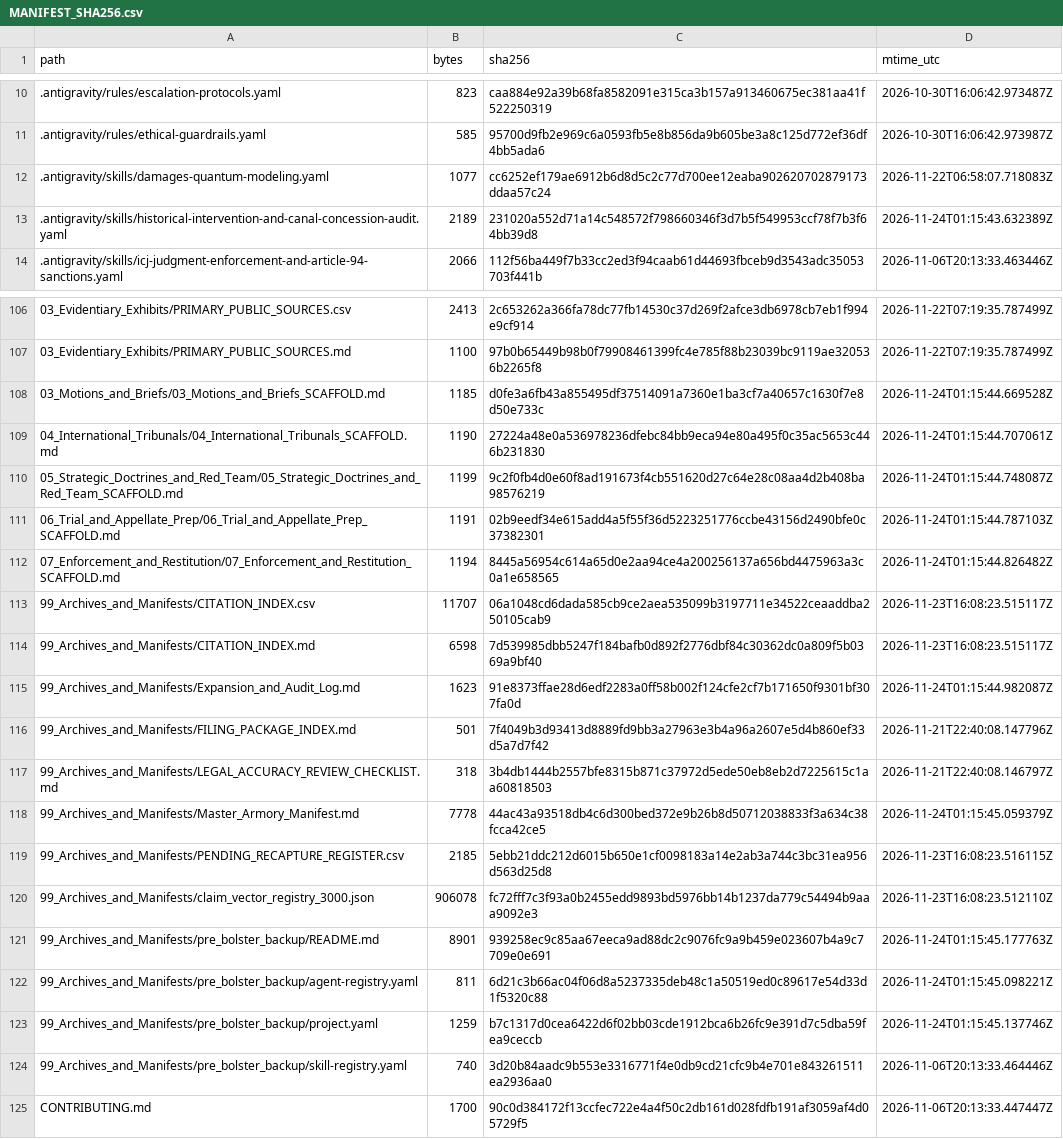
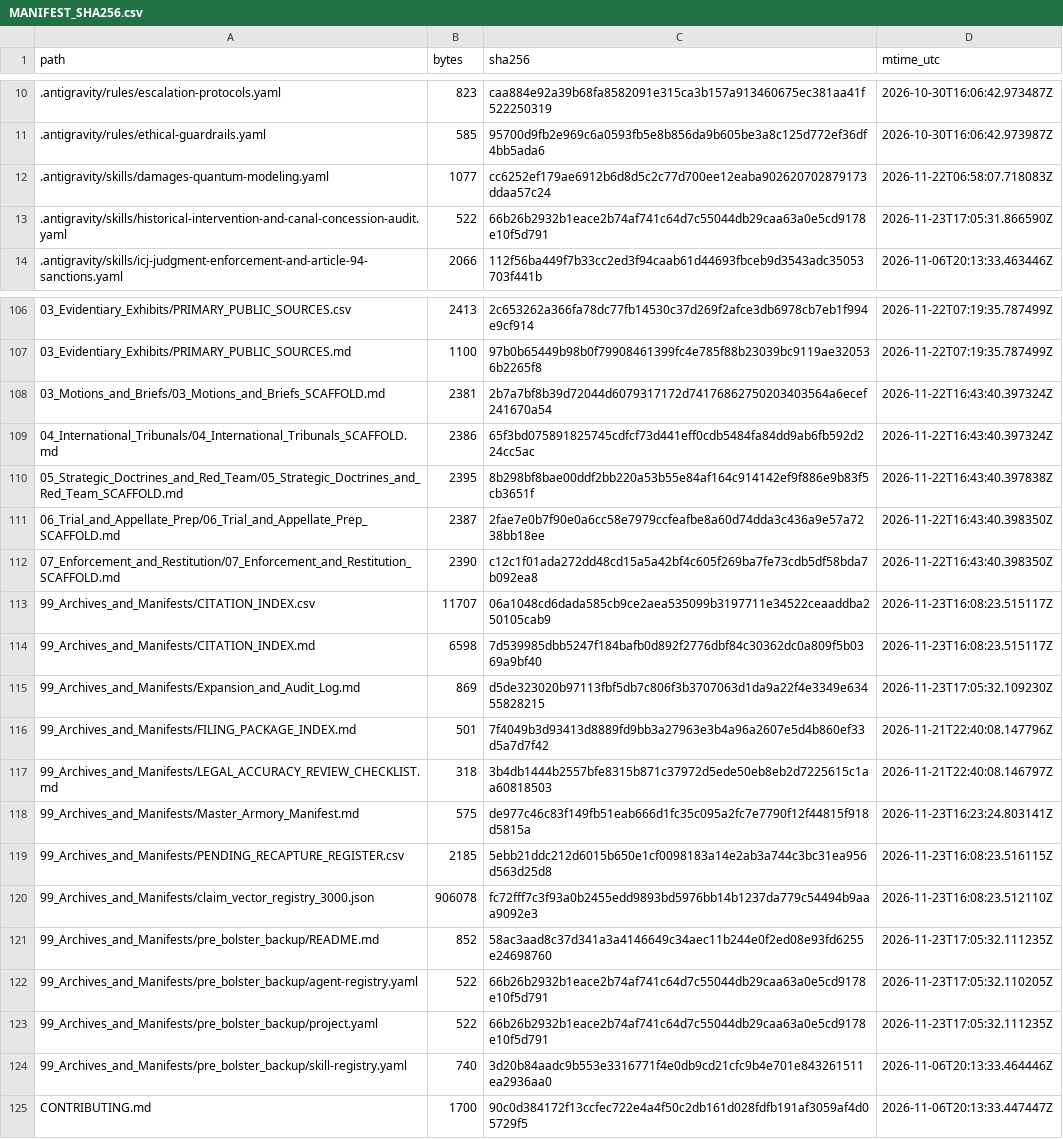
Before and after one commit to GlobalRestitutionAlliance/turtle-island-us-ak-kaguyak-village-master-litigation, a CSV file: 99_Archives_and_Manifests/MANIFEST_SHA256.csv, drawn as a sheet; only a part is shown, gaps mark what is left out; the diff covers the shown part only.

```diff
--- a/99_Archives_and_Manifests/MANIFEST_SHA256.csv
+++ b/99_Archives_and_Manifests/MANIFEST_SHA256.csv
@@ -12,3 +12,3 @@ path,bytes,sha256,mtime_utc
 .antigravity/skills/damages-quantum-modeling.yaml,1077,cc6252ef179ae6912b6d8d5c2c77d700ee12eaba902620702879173ddaa57c24,2026-11-22T06:58:07.718083Z
-.antigravity/skills/historical-intervention-and-canal-concession-audit.yaml,2189,231020a552d71a14c548572f798660346f3d7b5f549953ccf78f7b3f64bb39d8,2026-11-24T01:15:43.632389Z
+.antigravity/skills/historical-intervention-and-canal-concession-audit.yaml,522,66b26b2932b1eace2b74af741c64d7c55044db29caa63a0e5cd9178e10f5d791,2026-11-23T17:05:31.866590Z
 .antigravity/skills/icj-judgment-enforcement-and-article-94-sanctions.yaml,2066,112f56ba449f7b33cc2ed3f94caab61d44693fbceb9d3543adc35053703f441b,2026-11-06T20:13:33.463446Z
@@ -107,18 +107,18 @@ path,bytes,sha256,mtime_utc
 03_Evidentiary_Exhibits/PRIMARY_PUBLIC_SOURCES.md,1100,97b0b65449b98b0f79908461399fc4e785f88b23039bc9119ae320536b2265f8,2026-11-22T07:19:35.787499Z
-03_Motions_and_Briefs/03_Motions_and_Briefs_SCAFFOLD.md,1185,d0fe3a6fb43a855495df37514091a7360e1ba3cf7a40657c1630f7e8d50e733c,2026-11-24T01:15:44.669528Z
-04_International_Tribunals/04_International_Tribunals_SCAFFOLD.md,1190,27224a48e0a536978236dfebc84bb9eca94e80a495f0c35ac5653c446b231830,2026-11-24T01:15:44.707061Z
-05_Strategic_Doctrines_and_Red_Team/05_Strategic_Doctrines_and_Red_Team_SCAFFOLD.md,1199,9c2f0fb4d0e60f8ad191673f4cb551620d27c64e28c08aa4d2b408ba98576219,2026-11-24T01:15:44.748087Z
-06_Trial_and_Appellate_Prep/06_Trial_and_Appellate_Prep_SCAFFOLD.md,1191,02b9eedf34e615add4a5f55f36d5223251776ccbe43156d2490bfe0c37382301,2026-11-24T01:15:44.787103Z
-07_Enforcement_and_Restitution/07_Enforcement_and_Restitution_SCAFFOLD.md,1194,8445a56954c614a65d0e2aa94ce4a200256137a656bd4475963a3c0a1e658565,2026-11-24T01:15:44.826482Z
+03_Motions_and_Briefs/03_Motions_and_Briefs_SCAFFOLD.md,2381,2b7a7bf8b39d72044d6079317172d74176862750203403564a6ecef241670a54,2026-11-22T16:43:40.397324Z
+04_International_Tribunals/04_International_Tribunals_SCAFFOLD.md,2386,65f3bd075891825745cdfcf73d441eff0cdb5484fa84dd9ab6fb592d224cc5ac,2026-11-22T16:43:40.397324Z
+05_Strategic_Doctrines_and_Red_Team/05_Strategic_Doctrines_and_Red_Team_SCAFFOLD.md,2395,8b298bf8bae00ddf2bb220a53b55e84af164c914142ef9f886e9b83f5cb3651f,2026-11-22T16:43:40.397838Z
+06_Trial_and_Appellate_Prep/06_Trial_and_Appellate_Prep_SCAFFOLD.md,2387,2fae7e0b7f90e0a6cc58e7979ccfeafbe8a60d74dda3c436a9e57a7238bb18ee,2026-11-22T16:43:40.398350Z
+07_Enforcement_and_Restitution/07_Enforcement_and_Restitution_SCAFFOLD.md,2390,c12c1f01ada272dd48cd15a5a42bf4c605f269ba7fe73cdb5df58bda7b092ea8,2026-11-22T16:43:40.398350Z
 99_Archives_and_Manifests/CITATION_INDEX.csv,11707,06a1048cd6dada585cb9ce2aea535099b3197711e34522ceaaddba250105cab9,2026-11-23T16:08:23.515117Z
 99_Archives_and_Manifests/CITATION_INDEX.md,6598,7d539985dbb5247f184bafb0d892f2776dbf84c30362dc0a809f5b0369a9bf40,2026-11-23T16:08:23.515117Z
-99_Archives_and_Manifests/Expansion_and_Audit_Log.md,1623,91e8373ffae28d6edf2283a0ff58b002f124cfe2cf7b171650f9301bf307fa0d,2026-11-24T01:15:44.982087Z
+99_Archives_and_Manifests/Expansion_and_Audit_Log.md,869,d5de323020b97113fbf5db7c806f3b3707063d1da9a22f4e3349e63455828215,2026-11-23T17:05:32.109230Z
 99_Archives_and_Manifests/FILING_PACKAGE_INDEX.md,501,7f4049b3d93413d8889fd9bb3a27963e3b4a96a2607e5d4b860ef33d5a7d7f42,2026-11-21T22:40:08.147796Z
 99_Archives_and_Manifests/LEGAL_ACCURACY_REVIEW_CHECKLIST.md,318,3b4db1444b2557bfe8315b871c37972d5ede50eb8eb2d7225615c1aa60818503,2026-11-21T22:40:08.146797Z
-99_Archives_and_Manifests/Master_Armory_Manifest.md,7778,44ac43a93518db4c6d300bed372e9b26b8d50712038833f3a634c38fcca42ce5,2026-11-24T01:15:45.059379Z
+99_Archives_and_Manifests/Master_Armory_Manifest.md,575,de977c46c83f149fb51eab666d1fc35c095a2fc7e7790f12f44815f918d5815a,2026-11-23T16:23:24.803141Z
 99_Archives_and_Manifests/PENDING_RECAPTURE_REGISTER.csv,2185,5ebb21ddc212d6015b650e1cf0098183a14e2ab3a744c3bc31ea956d563d25d8,2026-11-23T16:08:23.516115Z
 99_Archives_and_Manifests/claim_vector_registry_3000.json,906078,fc72fff7c3f93a0b2455edd9893bd5976bb14b1237da779c54494b9aaa9092e3,2026-11-23T16:08:23.512110Z
-99_Archives_and_Manifests/pre_bolster_backup/README.md,8901,939258ec9c85aa67eeca9ad88dc2c9076fc9a9b459e023607b4a9c7709e0e691,2026-11-24T01:15:45.177763Z
-99_Archives_and_Manifests/pre_bolster_backup/agent-registry.yaml,811,6d21c3b66ac04f06d8a5237335deb48c1a50519ed0c89617e54d33d1f5320c88,2026-11-24T01:15:45.098221Z
-99_Archives_and_Manifests/pre_bolster_backup/project.yaml,1259,b7c1317d0cea6422d6f02bb03cde1912bca6b26fc9e391d7c5dba59fea9ceccb,2026-11-24T01:15:45.137746Z
+99_Archives_and_Manifests/pre_bolster_backup/README.md,852,58ac3aad8c37d341a3a4146649c34aec11b244e0f2ed08e93fd6255e24698760,2026-11-23T17:05:32.111235Z
+99_Archives_and_Manifests/pre_bolster_backup/agent-registry.yaml,522,66b26b2932b1eace2b74af741c64d7c55044db29caa63a0e5cd9178e10f5d791,2026-11-23T17:05:32.110205Z
+99_Archives_and_Manifests/pre_bolster_backup/project.yaml,522,66b26b2932b1eace2b74af741c64d7c55044db29caa63a0e5cd9178e10f5d791,2026-11-23T17:05:32.111235Z
 99_Archives_and_Manifests/pre_bolster_backup/skill-registry.yaml,740,3d20b84aadc9b553e3316771f4e0db9cd21cfc9b4e701e843261511ea2936aa0,2026-11-06T20:13:33.464446Z
```
Also changed, not shown: 77 edited cells elsewhere in this file, 37 other files.
